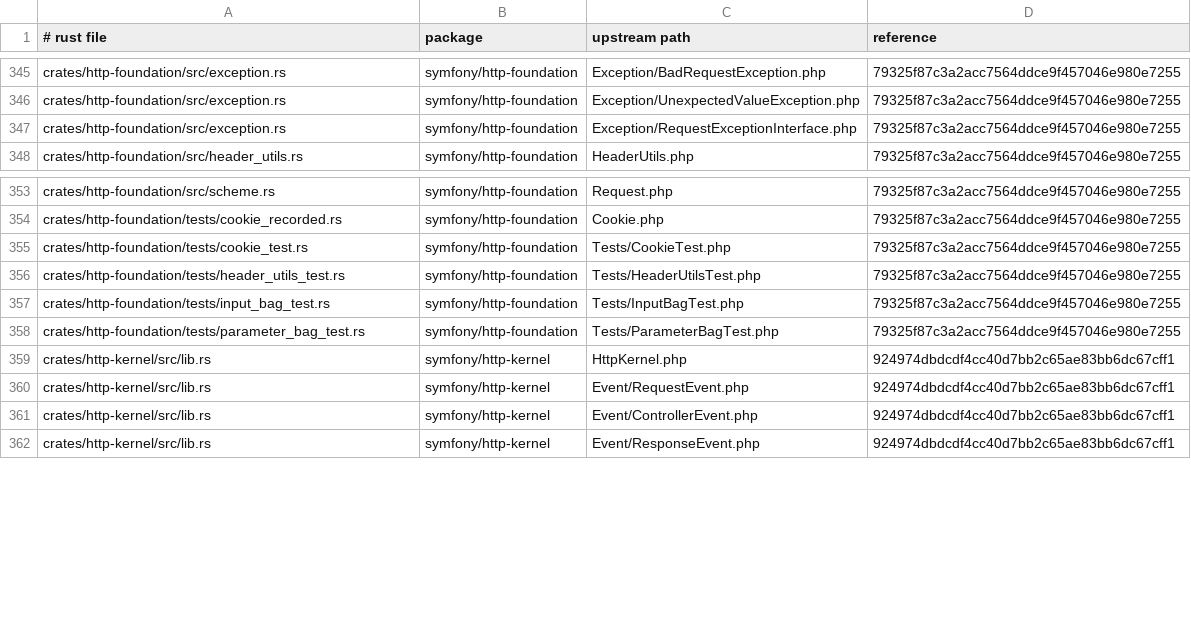
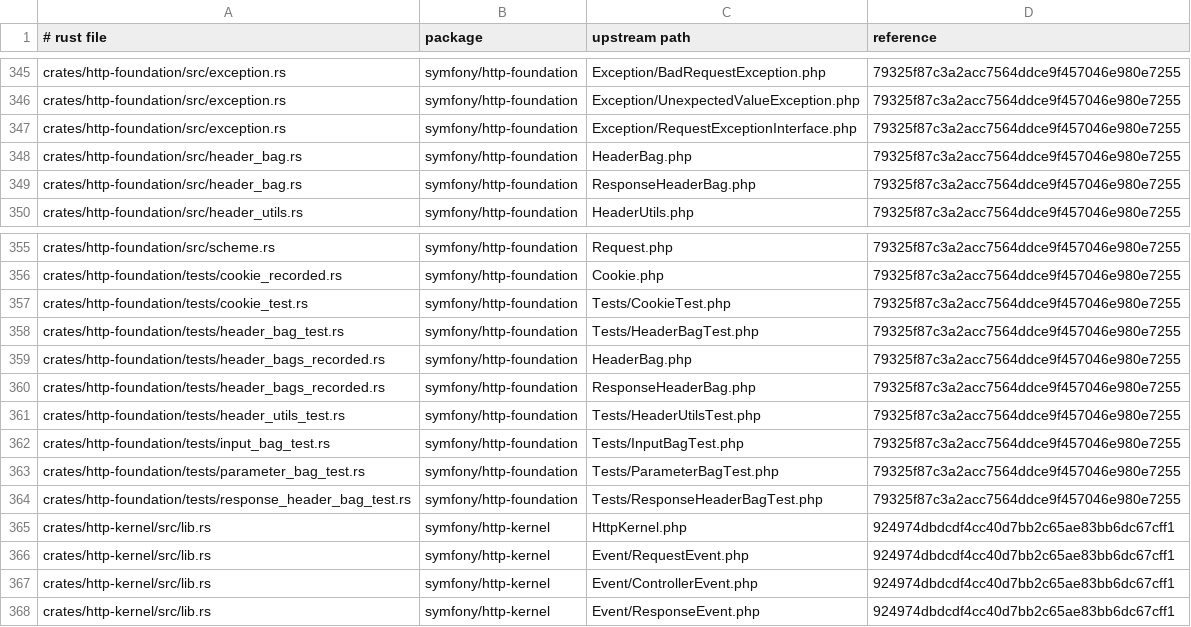
Before and after one commit to D-Nations/symfony-rs, a TSV file: parity/sources.tsv, drawn as a sheet; only a part is shown, gaps mark what is left out; the diff names each change by its address in the sheet, - before the commit and + after, or states it on an @@ line.

```diff
--- a/parity/sources.tsv
+++ b/parity/sources.tsv
+row 348: crates/http-foundation/src/header_bag.rs | symfony/http-foundation | HeaderBag.php | 79325f87c3a2acc7564ddce9f457046e980e7255
+row 349: crates/http-foundation/src/header_bag.rs | symfony/http-foundation | ResponseHeaderBag.php | 79325f87c3a2acc7564ddce9f457046e980e7255
+row 358: crates/http-foundation/tests/header_bag_test.rs | symfony/http-foundation | Tests/HeaderBagTest.php | 79325f87c3a2acc7564ddce9f457046e980e7255
+row 359: crates/http-foundation/tests/header_bags_recorded.rs | symfony/http-foundation | HeaderBag.php | 79325f87c3a2acc7564ddce9f457046e980e7255
+row 360: crates/http-foundation/tests/header_bags_recorded.rs | symfony/http-foundation | ResponseHeaderBag.php | 79325f87c3a2acc7564ddce9f457046e980e7255
+row 364: crates/http-foundation/tests/response_header_bag_test.rs | symfony/http-foundation | Tests/ResponseHeaderBagTest.php | 79325f87c3a2acc7564ddce9f457046e980e7255
```
Also changed, not shown: parity/symfony/http-foundation.tsv, 8 other files.
